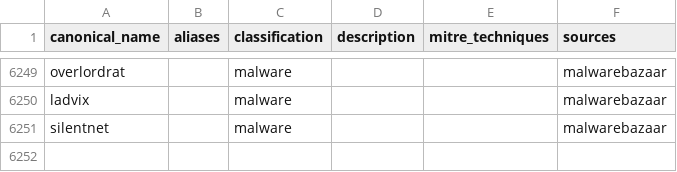
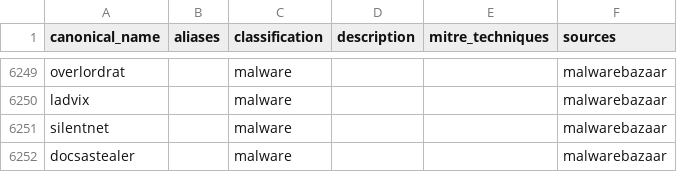
Before and after one commit to elchacal801/threat-intel-reference, a CSV file: data/normalized/malware_families.csv, drawn as a sheet; only a part is shown, gaps mark what is left out; the diff names each change by its address in the sheet, - before the commit and + after, or states it on an @@ line.

```diff
--- a/data/normalized/malware_families.csv
+++ b/data/normalized/malware_families.csv
+row 6252: docsastealer |  | malware |  |  | malwarebazaar
```
Also changed, not shown: data/raw/yaraify_rules.csv, 12 other files.
